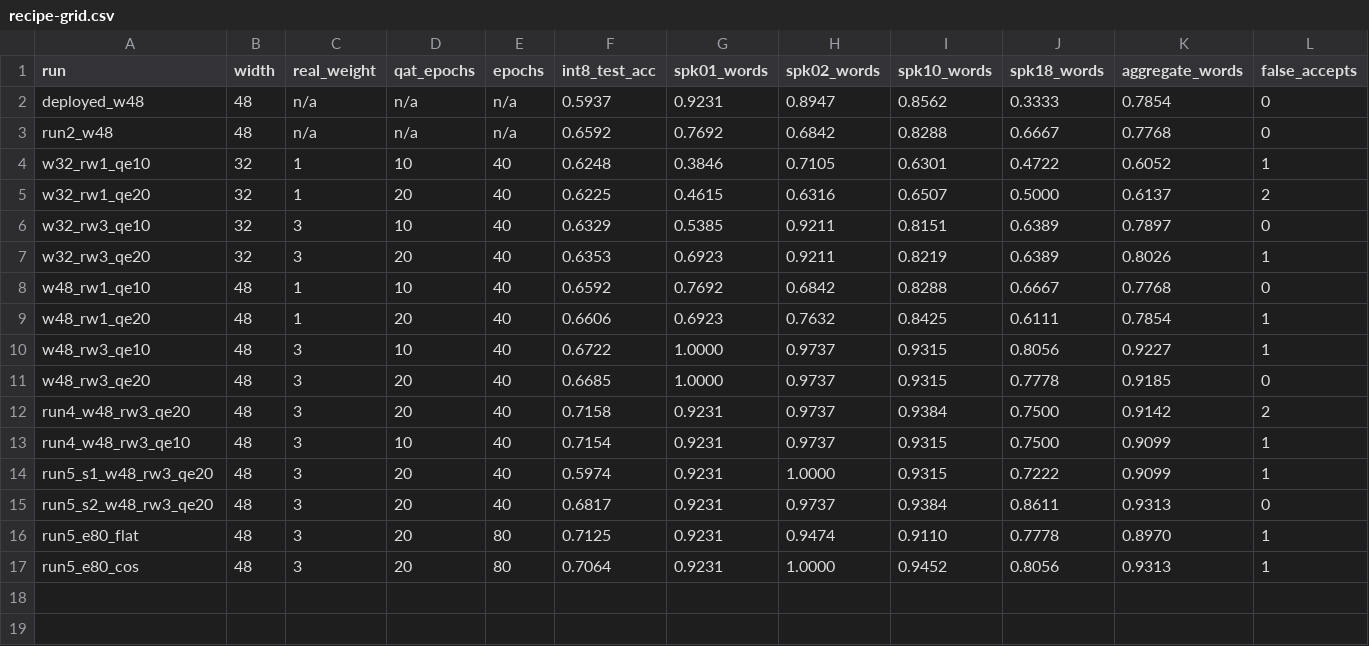
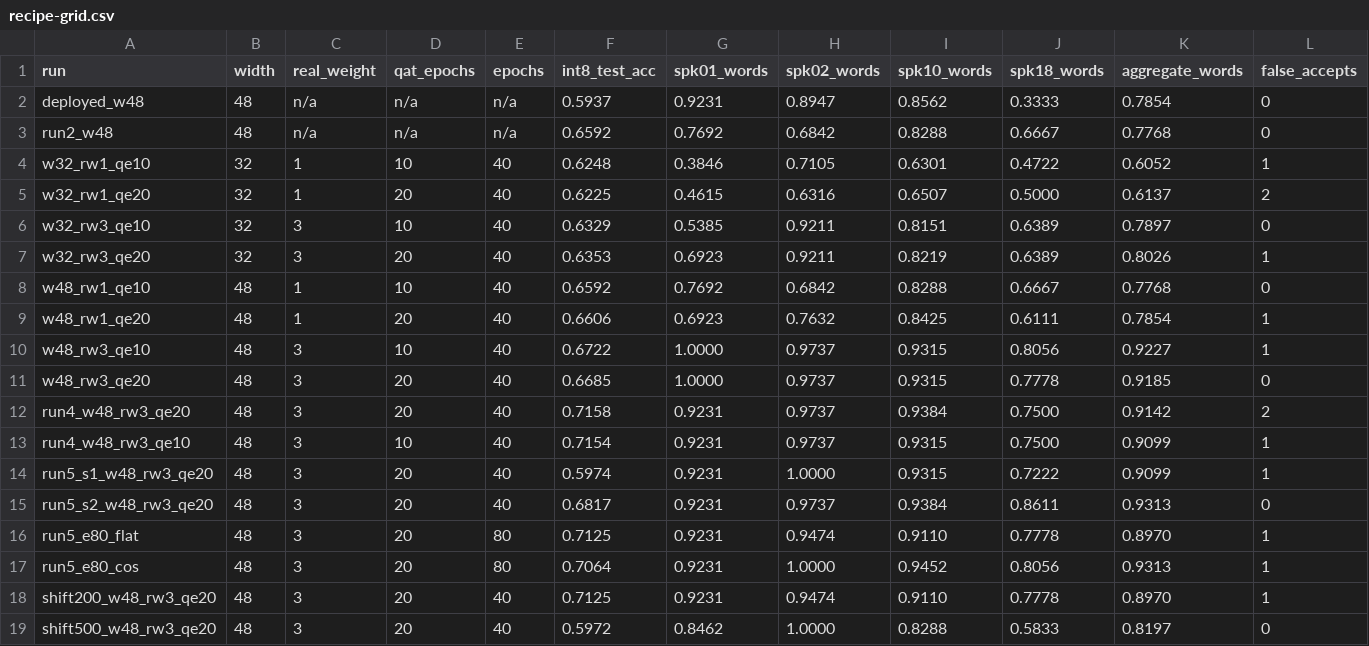
Before and after one commit to ckeller42/kws-de, a CSV file: scripts/recipe-grid.csv, drawn as a sheet; only a part is shown; rows hold the shown columns only; the diff names each change by its address in the sheet, - before the commit and + after, or states it on an @@ line.

```diff
--- a/scripts/recipe-grid.csv
+++ b/scripts/recipe-grid.csv
+row 18: shift200_w48_rw3_qe20 | 48 | 3 | 20 | 40 | 0.7125 | 0.9231 | 0.9474 | 0.9110 | 0.7778 | 0.8970 | 1
+row 19: shift500_w48_rw3_qe20 | 48 | 3 | 20 | 40 | 0.5972 | 0.8462 | 1.0000 | 0.8288 | 0.5833 | 0.8197 | 0
```
Also changed, not shown: 5 other files.
